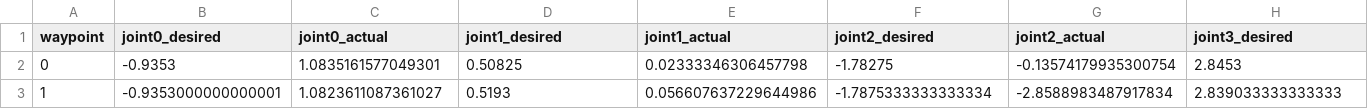
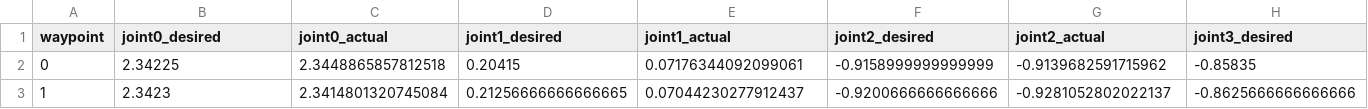
Before and after one commit to Hao1937/chess_robot_sim, a CSV file: results/09_obstacle_detour/09_obstacle_detour_cmd1_execution.csv, drawn as a sheet; only a part is shown; the diff covers the shown part only; the diff names each change by its address in the sheet, - before the commit and + after, or states it on an @@ line.

```diff
--- a/results/09_obstacle_detour/09_obstacle_detour_cmd1_execution.csv
+++ b/results/09_obstacle_detour/09_obstacle_detour_cmd1_execution.csv
-B2 (joint0_desired): -0.9353
+B2 (joint0_desired): 2.34225
-C2 (joint0_actual): 1.0835161577049301
+C2 (joint0_actual): 2.3448865857812518
-D2 (joint1_desired): 0.50825
+D2 (joint1_desired): 0.20415
-E2 (joint1_actual): 0.02333346306457798
+E2 (joint1_actual): 0.07176344092099061
-F2 (joint2_desired): -1.78275
+F2 (joint2_desired): -0.9158999999999999
-G2 (joint2_actual): -0.13574179935300754
+G2 (joint2_actual): -0.9139682591715962
-H2 (joint3_desired): 2.8453
+H2 (joint3_desired): -0.85835
-B3 (joint0_desired): -0.9353000000000001
+B3 (joint0_desired): 2.3423
-C3 (joint0_actual): 1.0823611087361027
+C3 (joint0_actual): 2.3414801320745084
-D3 (joint1_desired): 0.5193
+D3 (joint1_desired): 0.21256666666666665
-E3 (joint1_actual): 0.056607637229644986
+E3 (joint1_actual): 0.07044230277912437
-F3 (joint2_desired): -1.7875333333333334
+F3 (joint2_desired): -0.9200666666666666
-G3 (joint2_actual): -2.8588983487917834
+G3 (joint2_actual): -0.9281052802022137
-H3 (joint3_desired): 2.839033333333333
+H3 (joint3_desired): -0.8625666666666666
```
Also changed, not shown: 98 edited cells elsewhere in this file, results/09_obstacle_detour/09_obstacle_detour_cmd2_execution.csv, results/summary_table.csv, 9 other files.
